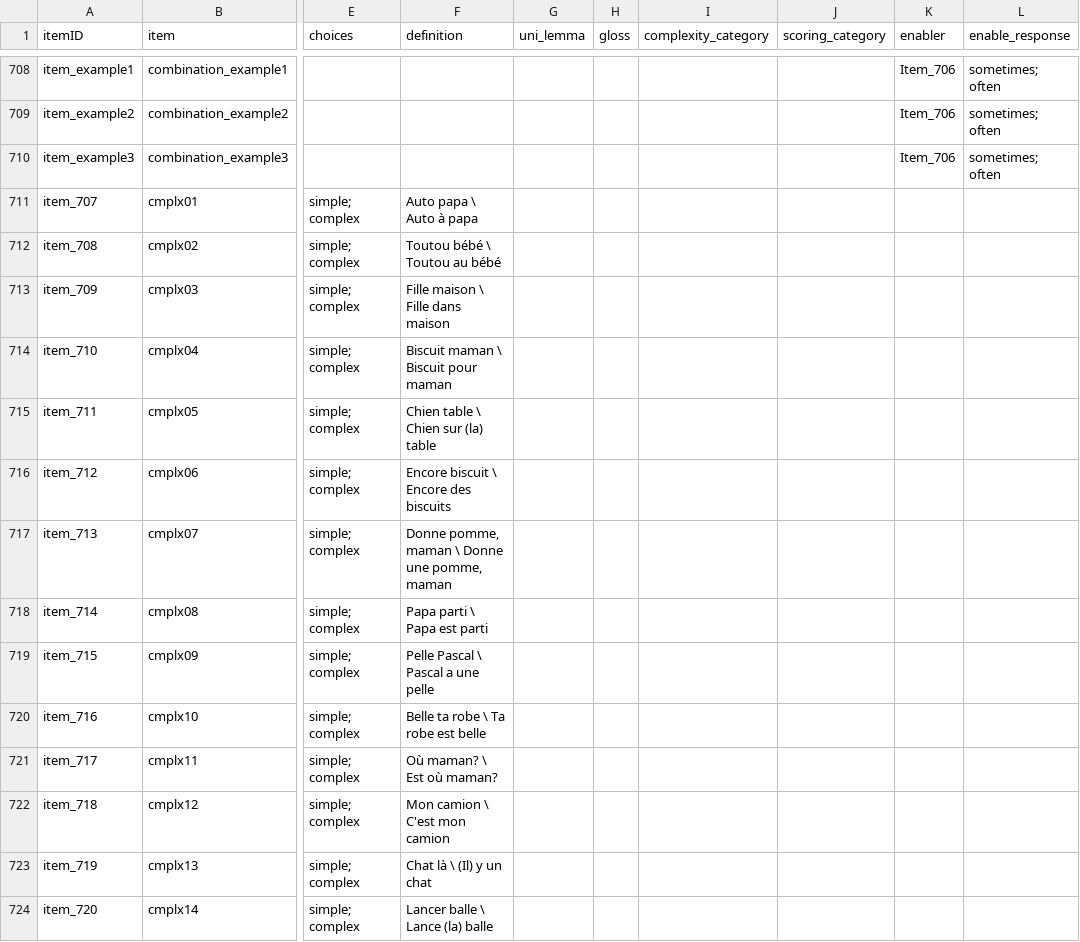
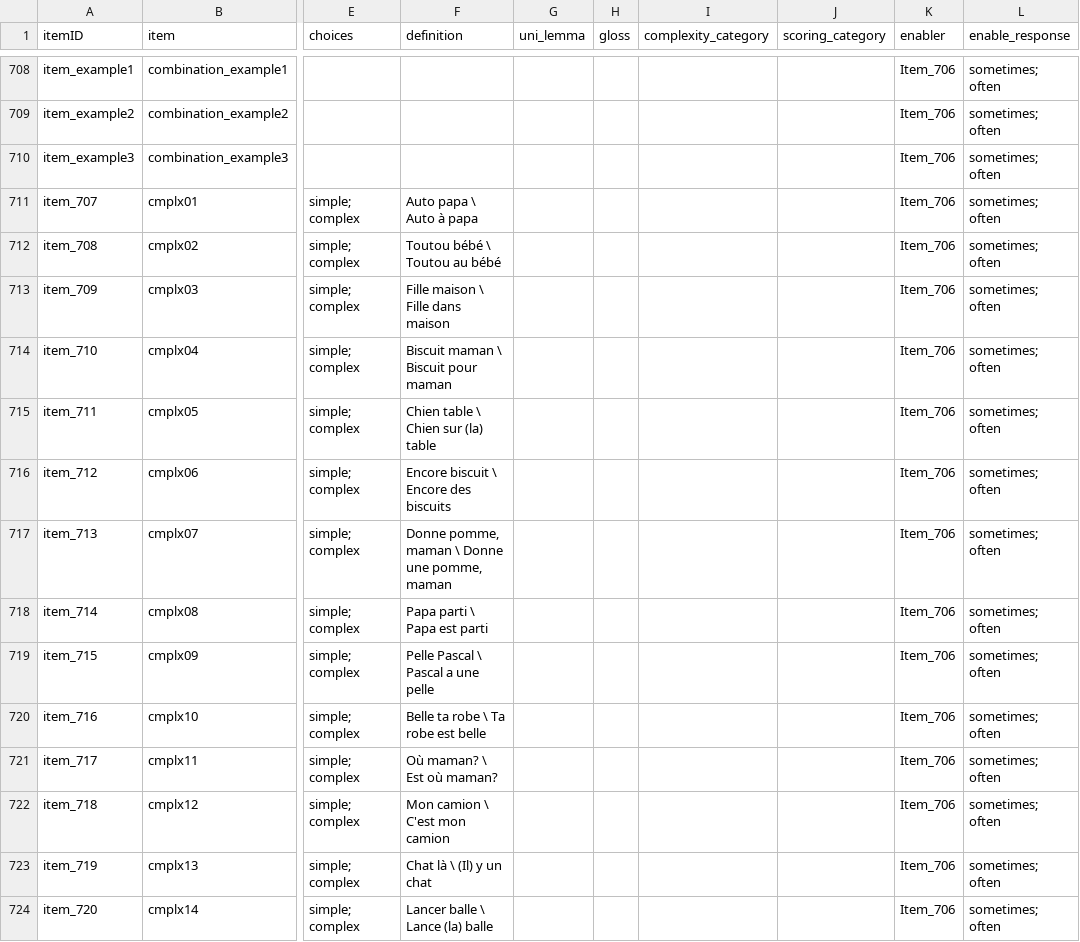
Before and after one commit to langcog/web-cdi, a CSV file: webcdi/cdi_form_csv/cdi_forms/[French_Quebec_WS].csv, drawn as a sheet; only a part is shown, gaps mark what is left out; the diff covers the shown part only; the diff names each change by its address in the sheet, - before the commit and + after, or states it on an @@ line.

Commit message:
#147 Adjusting skipped items

```diff
--- a/webcdi/cdi_form_csv/cdi_forms/[French_Quebec_WS].csv
+++ b/webcdi/cdi_form_csv/cdi_forms/[French_Quebec_WS].csv
-K711:K724 (enabler): (empty)
+K711:K724 (enabler): Item_706
-L711:L724 (enable_response): (empty)
+L711:L724 (enable_response): sometimes; often
```
Also changed, not shown: 68 edited cells elsewhere in this file, webcdi/cdi_form_csv/cdi_forms/[Argentine_Spanish_WS].csv, webcdi/cdi_form_csv/cdi_forms/[Canadian_English_WS].csv, 7 other files.
